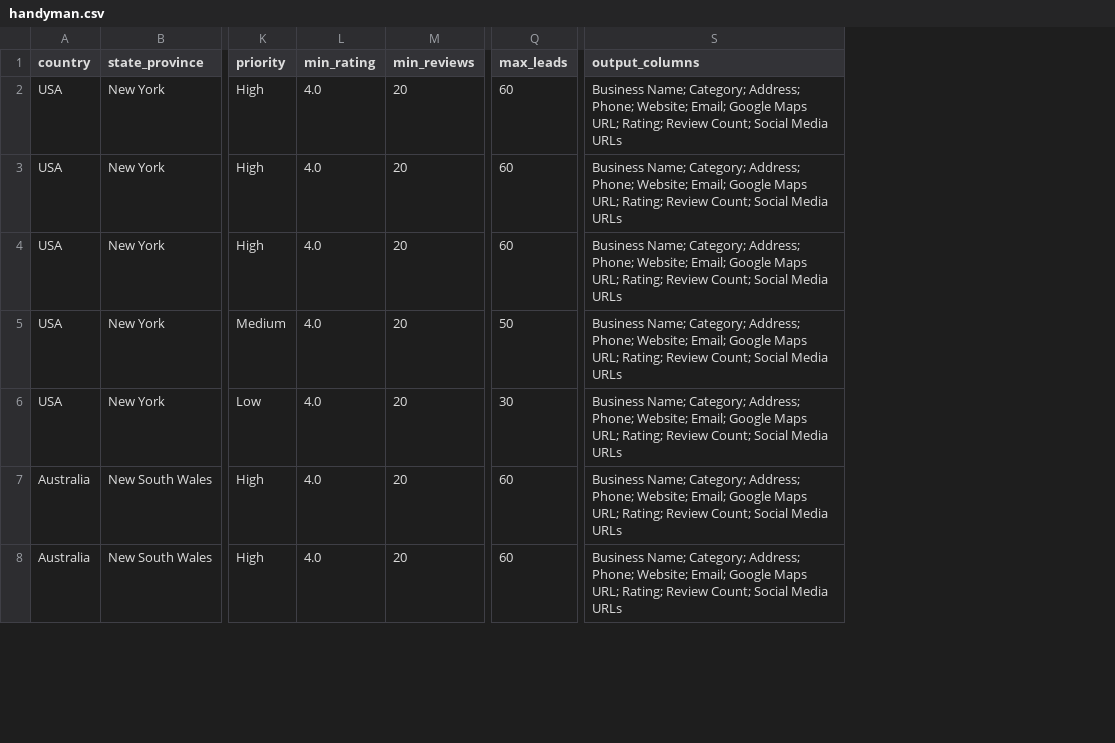
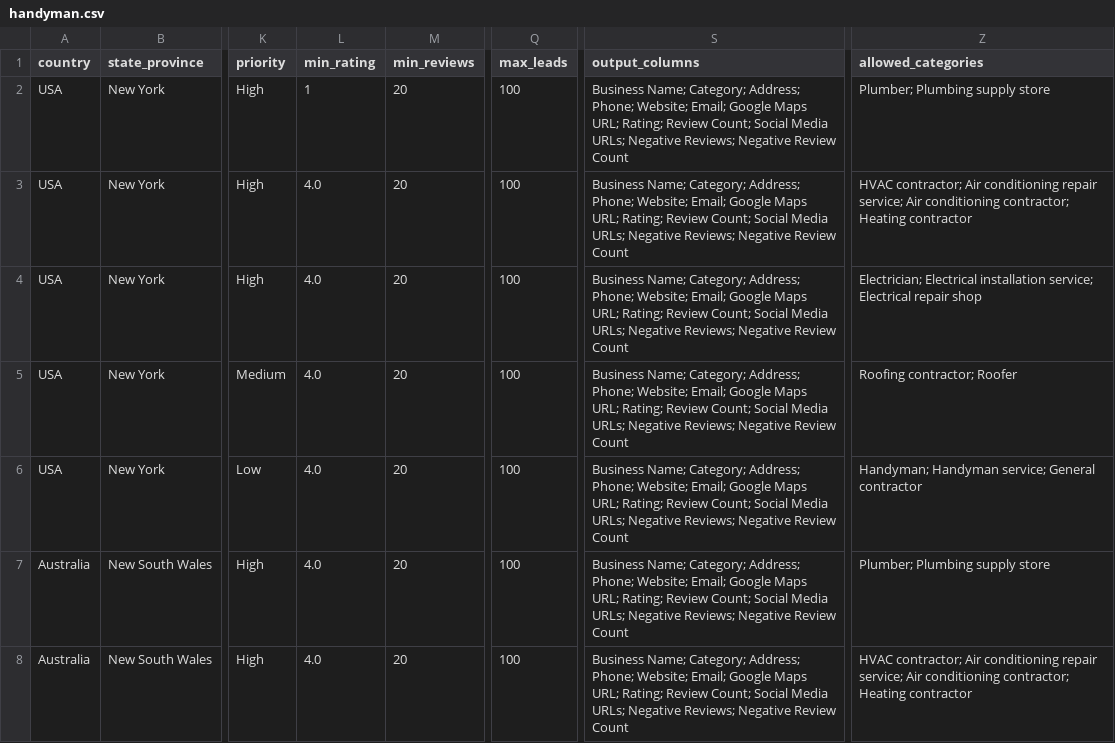
Before and after one commit to sanjay200k/Python_Lead_Generation, a CSV file: Main_project/lead scaping data/handyman.csv, drawn as a sheet; only a part is shown, gaps mark what is left out; the diff covers the shown part only; the diff names each change by its address in the sheet, - before the commit and + after, or states it on an @@ line.

```diff
--- a/Main_project/lead scaping data/handyman.csv
+++ b/Main_project/lead scaping data/handyman.csv
+column Z (allowed_categories), rows 2-8: Plumber; Plumbing supply store | HVAC contractor; Air conditioning repair service; Air conditioning contractor; Heating contractor | Electrician; Electrical installation service; Electrical repair shop | Roofing contractor; Roofer | Handyman; Handyman service; General contractor | Plumber; Plumbing supply store | HVAC contractor; Air conditioning repair service; Air conditioning contractor; Heating contractor
-L2 (min_rating): 4.0
+L2 (min_rating): 1
-Q2:Q4 (max_leads): 60
+Q2:Q4 (max_leads): 100
-S2:S8 (output_columns): …Social Media URLs
+S2:S8 (output_columns): …Social Media URLs; Negative Reviews; Negative Review Count
-Q5 (max_leads): 50
+Q5 (max_leads): 100
-Q6 (max_leads): 30
+Q6 (max_leads): 100
-Q7:Q8 (max_leads): 60
+Q7:Q8 (max_leads): 100
```
Also changed, not shown: 34 edited cells elsewhere in this file, 14 other files.
